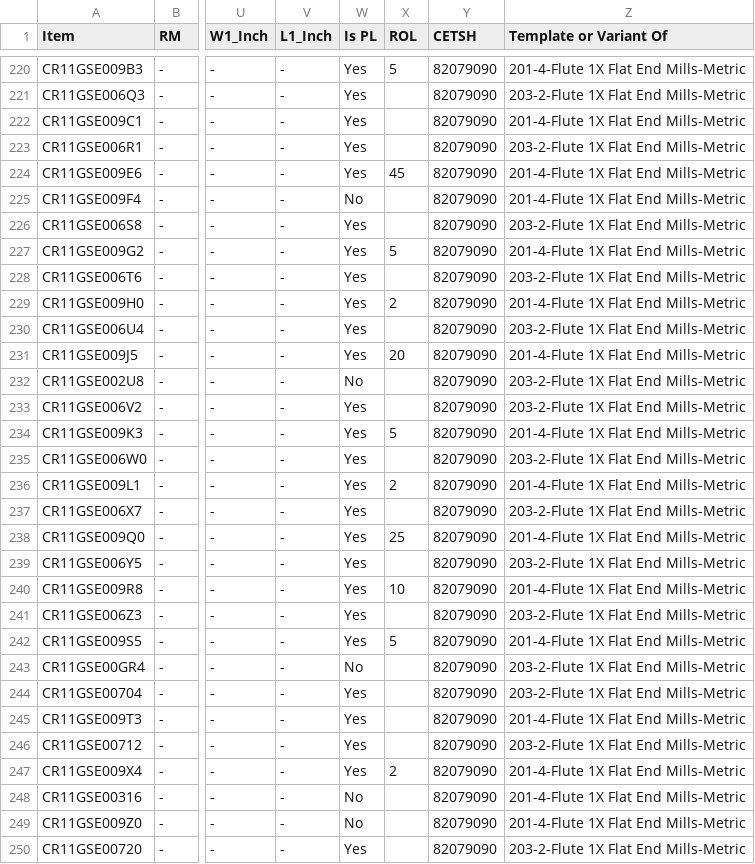
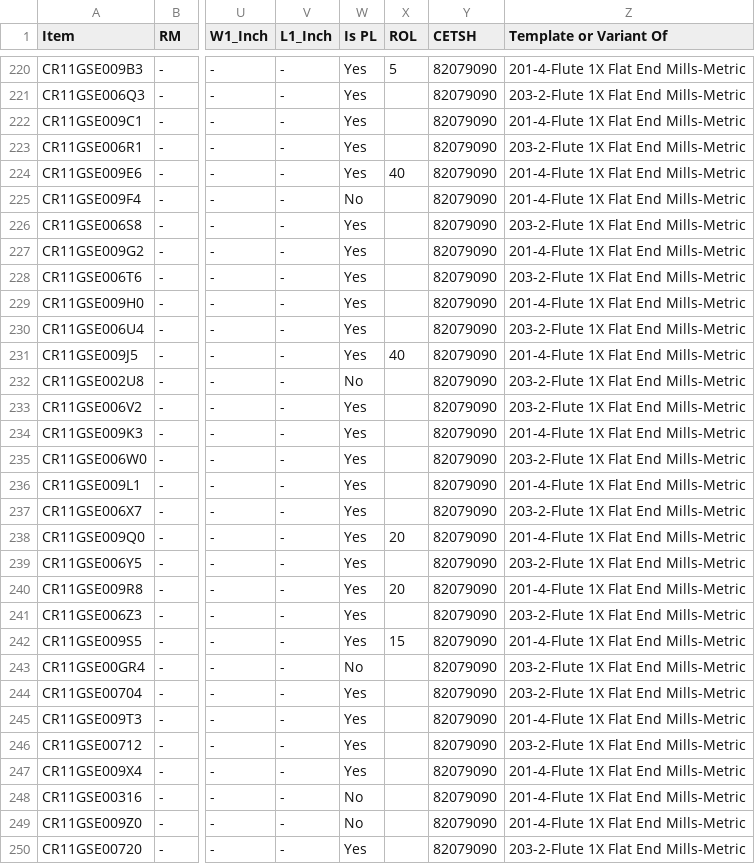
Before and after one commit to rigpl-all/rigpl_data, a CSV file: item_master/Carbide Flat End Mills.csv, drawn as a sheet; only a part is shown, gaps mark what is left out; the diff covers the shown part only; the diff names each change by its address in the sheet, - before the commit and + after, or states it on an @@ line.

Commit message:
Carbide Flat Endmills After Changing ROL

```diff
--- a/item_master/Carbide Flat End Mills.csv
+++ b/item_master/Carbide Flat End Mills.csv
-X224 (ROL): 45
+X224 (ROL): 40
-X227 (ROL): 5
+X227 (ROL): (empty)
-X229 (ROL): 2
+X229 (ROL): (empty)
-X231 (ROL): 20
+X231 (ROL): 40
-X234 (ROL): 5
+X234 (ROL): (empty)
-X236 (ROL): 2
+X236 (ROL): (empty)
-X238 (ROL): 25
+X238 (ROL): 20
-X240 (ROL): 10
+X240 (ROL): 20
-X242 (ROL): 5
+X242 (ROL): 15
-X247 (ROL): 2
+X247 (ROL): (empty)
```
Also changed, not shown: 43 edited cells elsewhere in this file.
